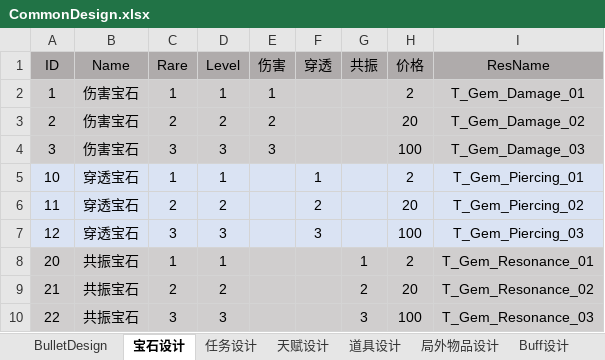
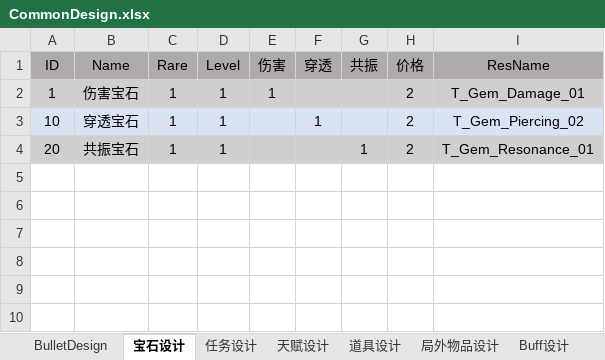
Before and after one commit to sqz778899/MLGame, an Excel workbook: Boom/Excel/CommonDesign.xlsx, sheet 宝石设计, drawn as a sheet; values as stored, in another font and other column widths than the file's, no borders; removed rows and columns are numbered as before the commit, all else as after; the diff names each change by its address in the sheet, - before the commit and + after, or states it on an @@ line.

```diff
--- a/Boom/Excel/CommonDesign.xlsx (sheet 宝石设计)
+++ b/Boom/Excel/CommonDesign.xlsx (sheet 宝石设计)
-row 3: 2 | 伤害宝石 | 2 | 2 | 2 |  |  | 20 | T_Gem_Damage_02
-row 4: 3 | 伤害宝石 | 3 | 3 | 3 |  |  | 100 | T_Gem_Damage_03
-I3 (ResName): T_Gem_Piercing_01
+I3 (ResName): T_Gem_Piercing_02
-row 6: 11 | 穿透宝石 | 2 | 2 |  | 2 |  | 20 | T_Gem_Piercing_02
-row 7: 12 | 穿透宝石 | 3 | 3 |  | 3 |  | 100 | T_Gem_Piercing_03
-row 9: 21 | 共振宝石 | 2 | 2 |  |  | 2 | 20 | T_Gem_Resonance_02
-row 10: 22 | 共振宝石 | 3 | 3 |  |  | 3 | 100 | T_Gem_Resonance_03
```
Also changed, not shown: sheet 局外物品设计, Boom/Excel/DropDesign.xlsx, 39 other files.
